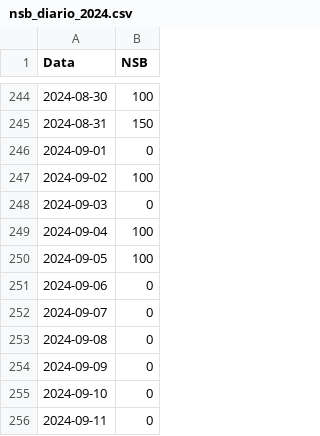
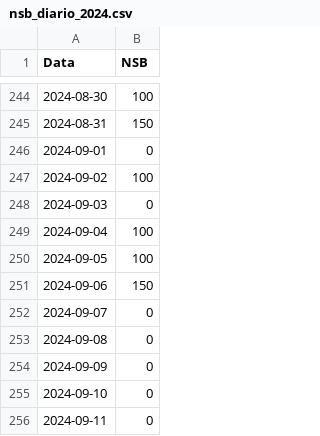
Before and after one commit to Santana-DS/Navy-Seal-Burpees, a CSV file: Ano/2024/nsb_diario_2024.csv, drawn as a sheet; only a part is shown, gaps mark what is left out.

```diff
--- a/Ano/2024/nsb_diario_2024.csv
+++ b/Ano/2024/nsb_diario_2024.csv
@@ -250,3 +250,3 @@ Data,NSB
 2024-09-05,100
-2024-09-06,0
+2024-09-06,150
 2024-09-07,0
```
Also changed, not shown: 4 other files.
